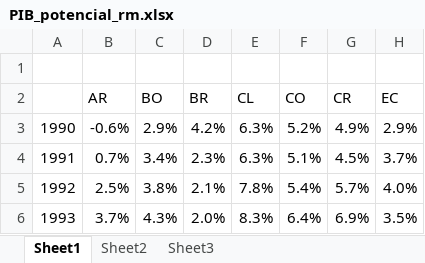
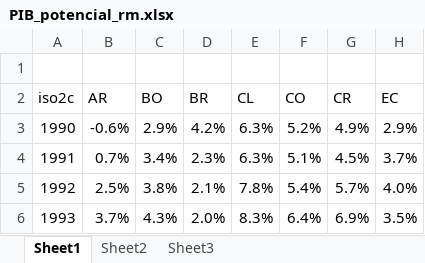
Before and after one commit to ricardomayerb/new_normal, an Excel workbook: raw_data/PIB_potencial_rm.xlsx, sheet Sheet1, drawn as a sheet; only a part is shown; values as stored, in another font and other column widths than the file's, no borders; the diff names each change by its address in the sheet, - before the commit and + after, or states it on an @@ line.

```diff
--- a/raw_data/PIB_potencial_rm.xlsx (sheet Sheet1)
+++ b/raw_data/PIB_potencial_rm.xlsx (sheet Sheet1)
-A2: (empty)
+A2: iso2c
```
Also changed, not shown: sheet Sheet2, 3 other files.
